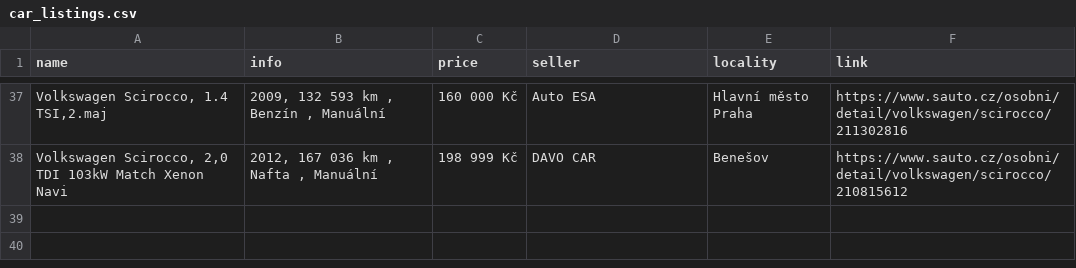
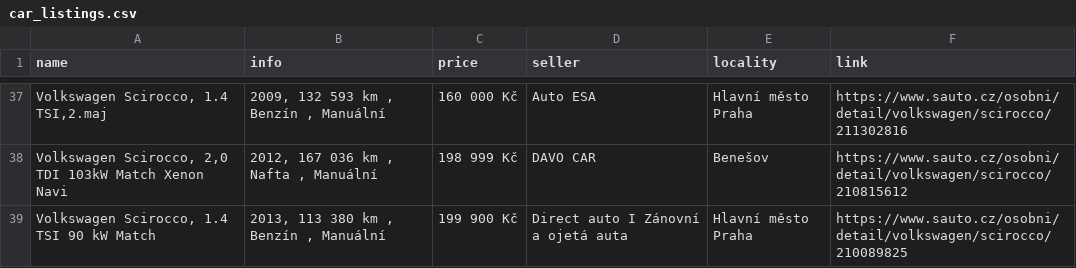
Before and after one commit to DanSvoboda/SciroccoScrap, a CSV file: car_listings.csv, drawn as a sheet; only a part is shown, gaps mark what is left out; the diff names each change by its address in the sheet, - before the commit and + after, or states it on an @@ line.

```diff
--- a/car_listings.csv
+++ b/car_listings.csv
+row 39: Volkswagen Scirocco, 1.4 TSI 90 kW Match | 2013, 113 380 km , Benzín , Manuální | 199 900 Kč | Direct auto I Zánovní a ojetá auta | Hlavní město Praha | https://www.sauto.cz/osobni/detail/volkswagen/scirocco/210089825
```
